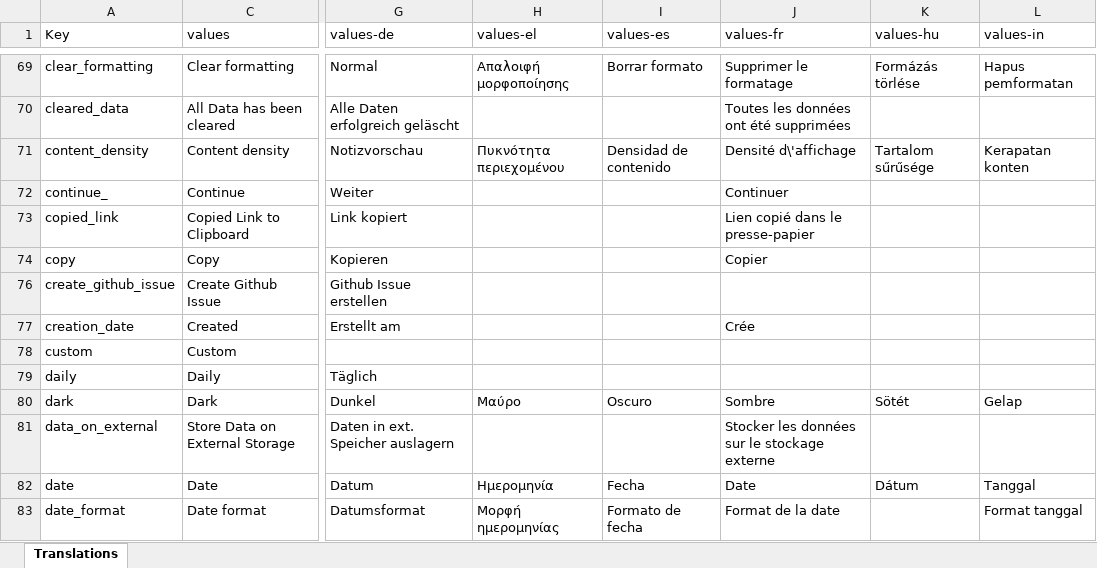
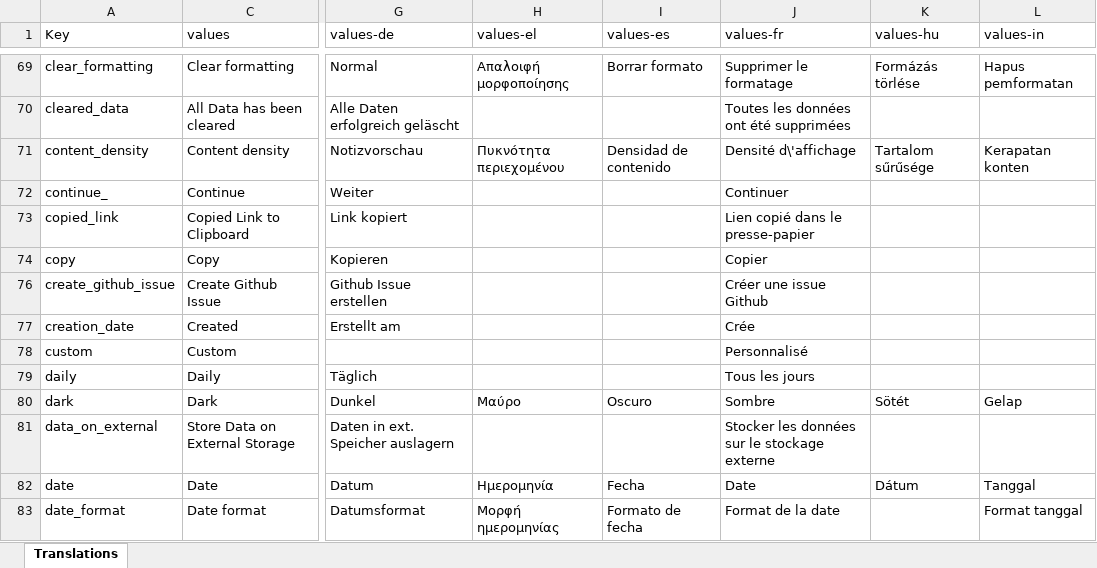
Before and after one commit to PhilKes/NotallyX, an Excel workbook: app/translations.xlsx, sheet Translations, drawn as a sheet; only a part is shown, gaps mark what is left out; values as stored, in another font and other column widths than the file's, no cell formats; charts and pictures not drawn; the diff covers the shown part only; the diff names each change by its address in the sheet, - before the commit and + after, or states it on an @@ line.

```diff
--- a/app/translations.xlsx (sheet Translations)
+++ b/app/translations.xlsx (sheet Translations)
-J76 (values-fr): (empty)
+J76 (values-fr): Créer une issue Github
-J78 (values-fr): (empty)
+J78 (values-fr): Personnalisé
-J79 (values-fr): (empty)
+J79 (values-fr): Tous les jours
```
Also changed, not shown: 30 edited cells elsewhere in this sheet, cell formats, charts or pictures, 1 other file.
